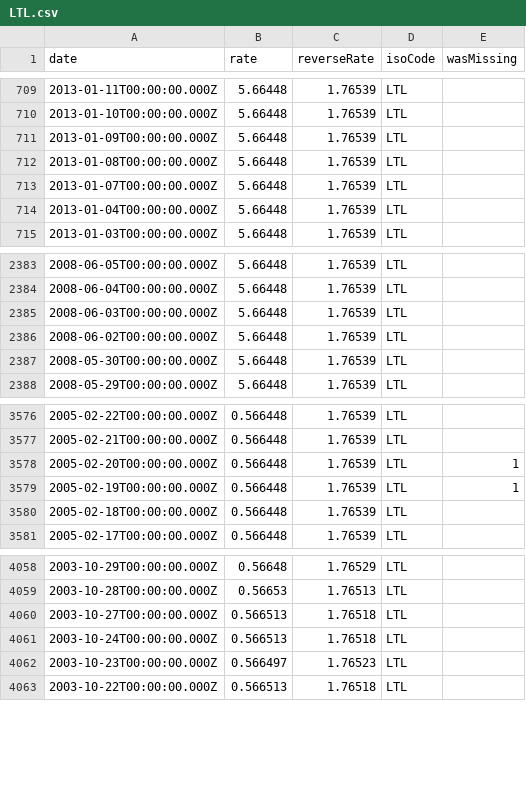
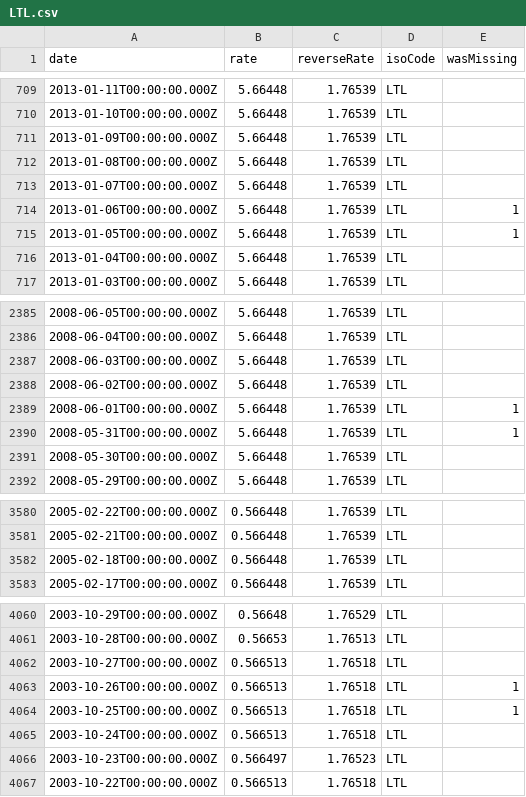
Before and after one commit to LubomirGeorgiev/bnb-currency-exchange-rates, a CSV file: data/LTL.csv, drawn as a sheet; only a part is shown, gaps mark what is left out; removed rows and columns are numbered as before the commit, all else as after; the diff names each change by its address in the sheet, - before the commit and + after, or states it on an @@ line.

```diff
--- a/data/LTL.csv
+++ b/data/LTL.csv
+row 714: 2013-01-06T00:00:00.000Z | 5.66448 | 1.76539 | LTL | 1
+row 715: 2013-01-05T00:00:00.000Z | 5.66448 | 1.76539 | LTL | 1
+row 2389: 2008-06-01T00:00:00.000Z | 5.66448 | 1.76539 | LTL | 1
+row 2390: 2008-05-31T00:00:00.000Z | 5.66448 | 1.76539 | LTL | 1
-row 3578: 2005-02-20T00:00:00.000Z | 0.566448 | 1.76539 | LTL | 1
-row 3579: 2005-02-19T00:00:00.000Z | 0.566448 | 1.76539 | LTL | 1
+row 4063: 2003-10-26T00:00:00.000Z | 0.566513 | 1.76518 | LTL | 1
+row 4064: 2003-10-25T00:00:00.000Z | 0.566513 | 1.76518 | LTL | 1
```
Also changed, not shown: data/BRL.csv, data/HKD.csv, 40 other files.
